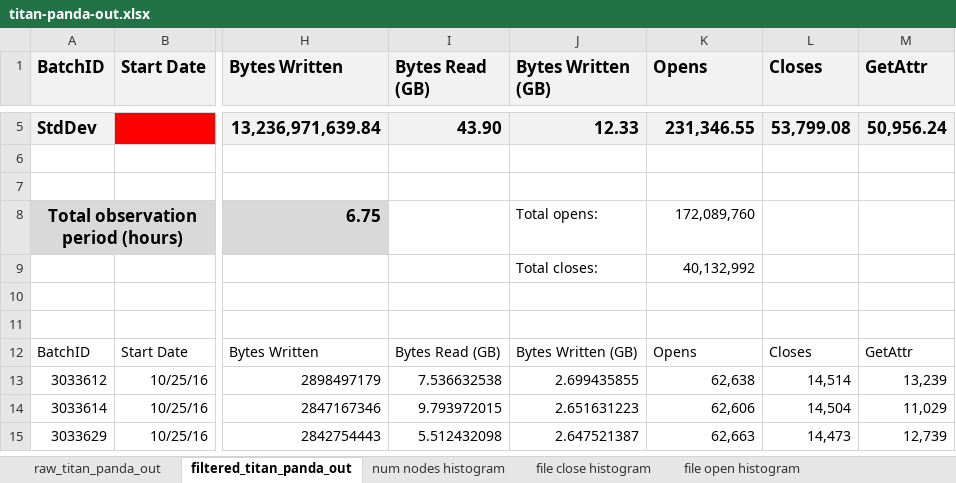
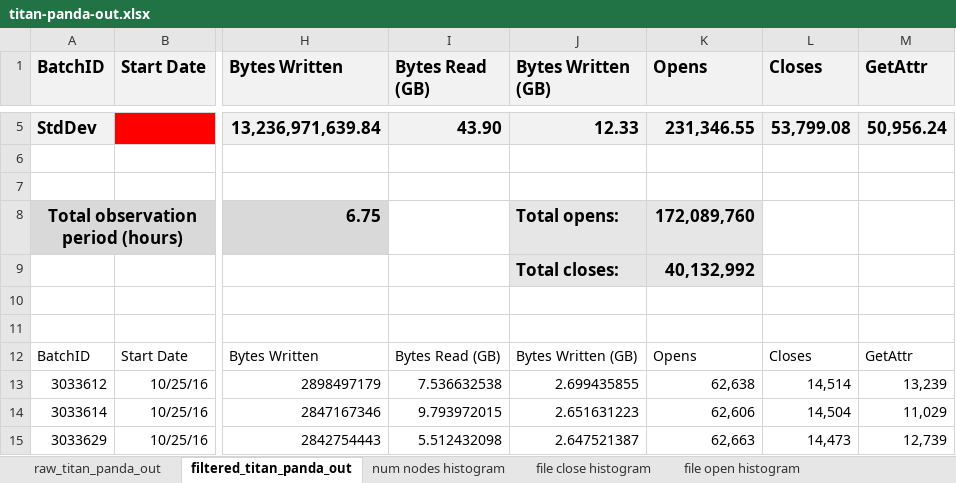
Before and after one commit to ATLAS-Titan/PanDA-WMS-paper, an Excel workbook: data/titan-panda-out.xlsx, sheet filtered_titan_panda_out, drawn as a sheet; only a part is shown, gaps mark what is left out; values as stored, in another font and other column widths than the file's, no borders; the diff names each change by its address in the sheet, - before the commit and + after, or states it on an @@ line.

Commit message:
io worksheet

```diff
--- a/data/titan-panda-out.xlsx (sheet filtered_titan_panda_out)
+++ b/data/titan-panda-out.xlsx (sheet filtered_titan_panda_out)
@@ J8:K9 fill: none → #E7E6E6, bold: off → on, text size: larger @@
```
